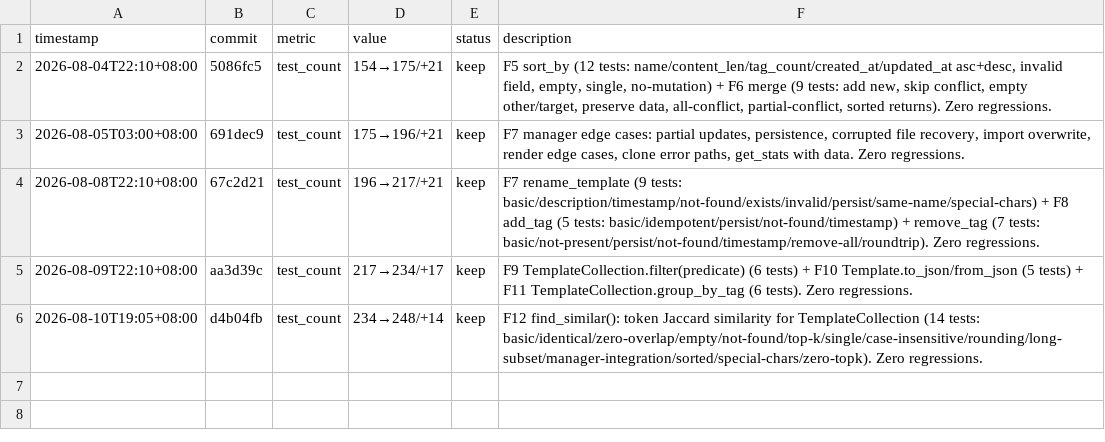
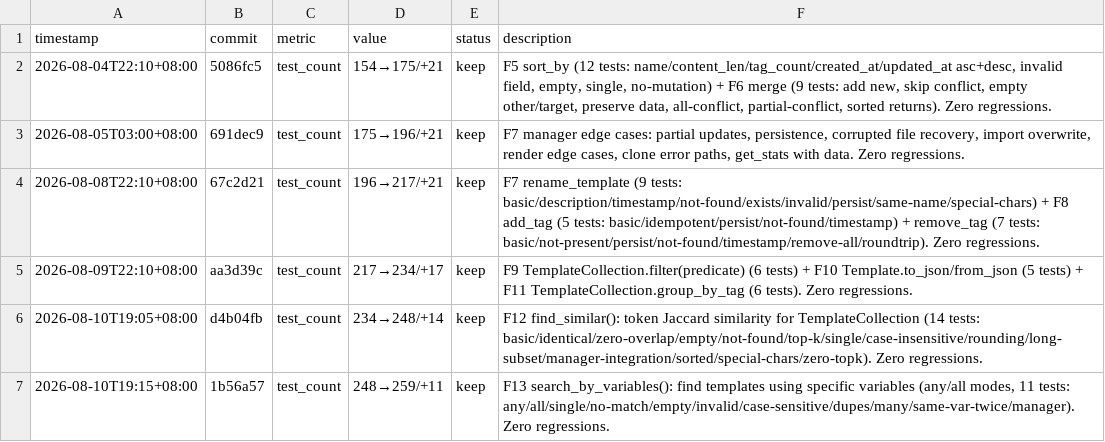
Before and after one commit to robertsong2019/prompt-mgr, a TSV file: experiments.tsv, drawn as a sheet; the diff names each change by its address in the sheet, - before the commit and + after, or states it on an @@ line.

```diff
--- a/experiments.tsv
+++ b/experiments.tsv
+row 7: 2026-08-10T19:15+08:00 | 1b56a57 | test_count | 248→259/+11 | keep | F13 search_by_variables(): find templates using specific variables (any/all modes, 11 tests: any/all/single/no-match/empty/invalid/case-sensitive/dupes/many/same-var-twice/manager). Zero regressions.
```
Also changed, not shown: 2 other files.
